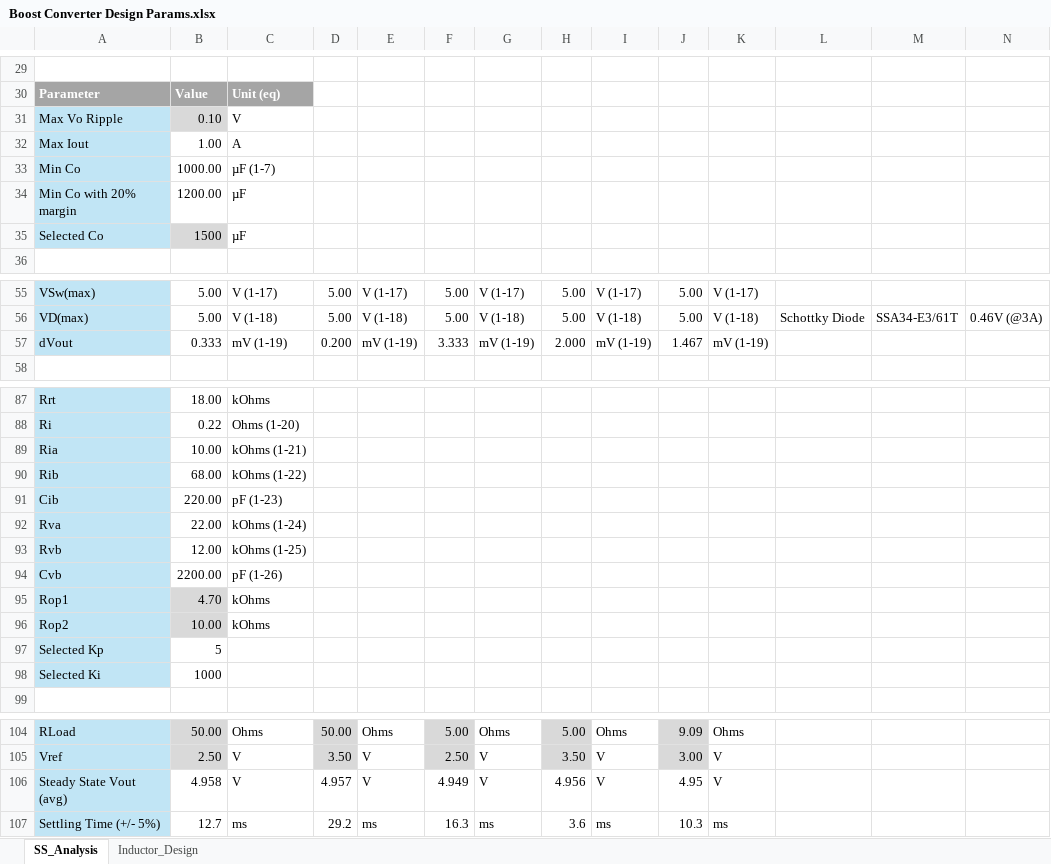
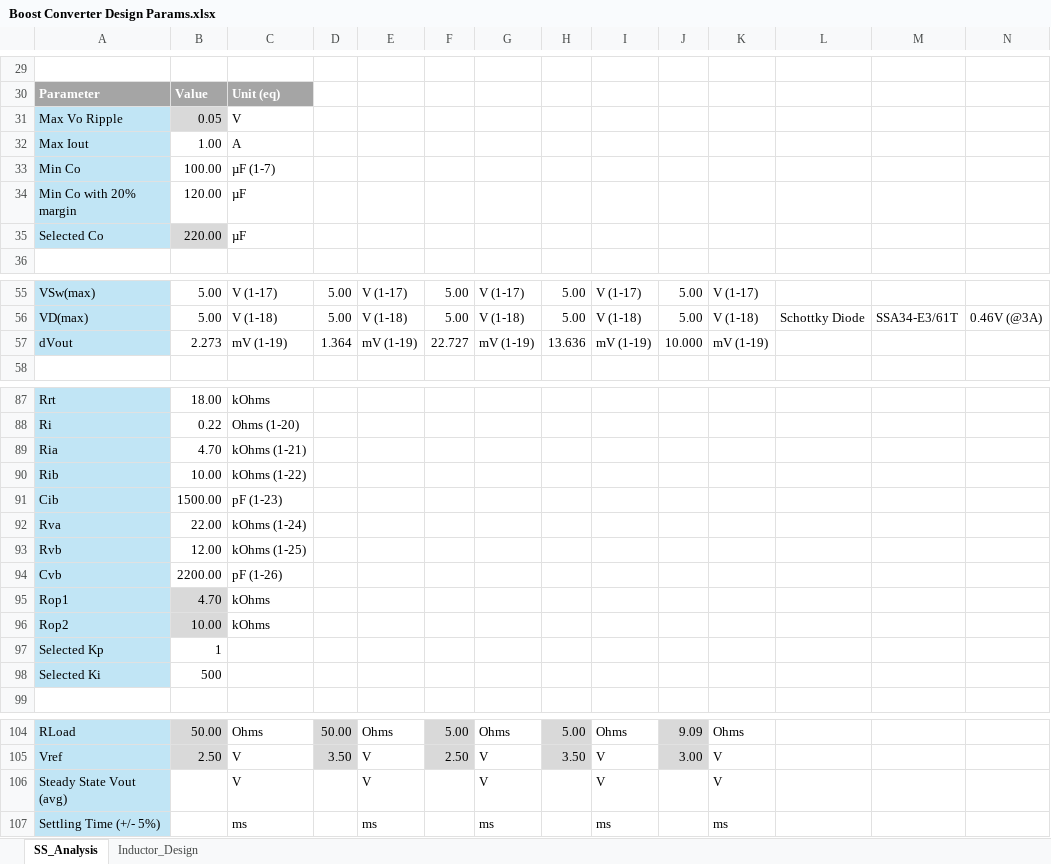
Before and after one commit to Go1denWind/311, an Excel workbook: Excel/Boost Converter Design Params.xlsx, sheet SS_Analysis, drawn as a sheet; only a part is shown, gaps mark what is left out; values as stored, in another font and other column widths than the file's, no borders; charts and pictures not drawn; the diff names each change by its address in the sheet, - before the commit and + after, or states it on an @@ line.

Commit message:
Changed boost parameters.

```diff
--- a/Excel/Boost Converter Design Params.xlsx (sheet SS_Analysis)
+++ b/Excel/Boost Converter Design Params.xlsx (sheet SS_Analysis)
-B31: 0.10
+B31: 0.05
-B33: 1000.00
+B33: 100.00
-B34: 1200.00
+B34: 120.00
-B35: 1500
+B35: 220.00
-B57: 0.333
+B57: 2.273
-D57: 0.200
+D57: 1.364
-F57: 3.333
+F57: 22.727
-H57: 2.000
+H57: 13.636
-J57: 1.467
+J57: 10.000
-B89: 10.00
+B89: 4.70
-B90: 68.00
+B90: 10.00
-B91: 220.00
+B91: 1500.00
-B97: 5
+B97: 1
-B98: 1000
+B98: 500
-B106: 4.958
+B106: (empty)
-D106: 4.957
+D106: (empty)
-F106: 4.949
+F106: (empty)
-H106: 4.956
+H106: (empty)
-J106: 4.95
+J106: (empty)
-B107: 12.7
+B107: (empty)
-D107: 29.2
+D107: (empty)
-F107: 16.3
+F107: (empty)
-H107: 3.6
+H107: (empty)
-J107: 10.3
+J107: (empty)
```
Also changed, not shown: charts or pictures, 1 other file.
